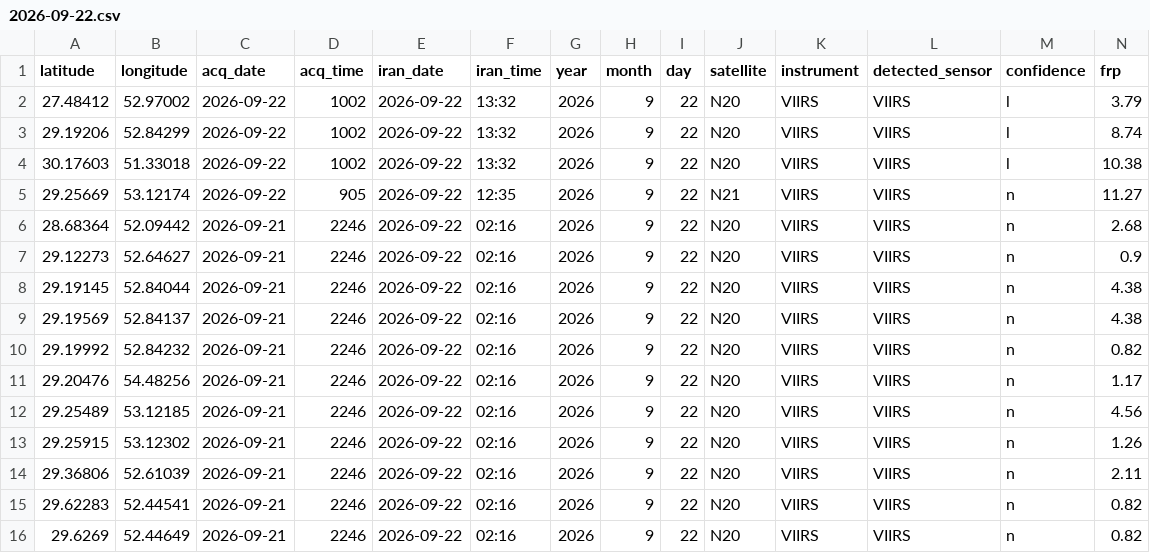
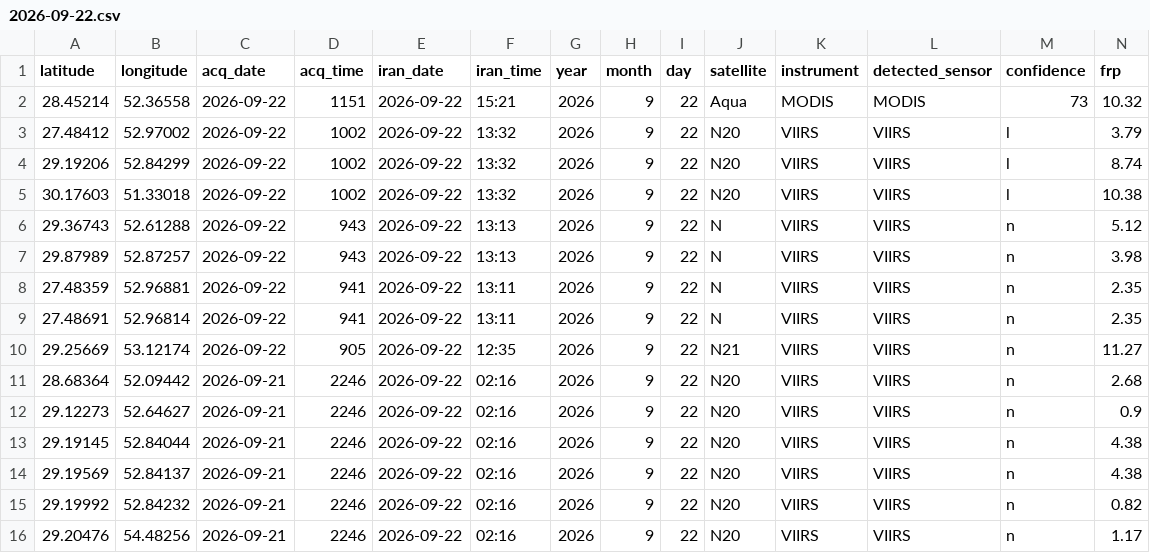
Before and after one commit to hashempoorsadegh214-prog/FARS-FIRE-SENTINEL, a CSV file: archive/2026-09-22.csv, drawn as a sheet; only a part is shown; the shorter side is filled out with more unchanged rows; rows hold the shown columns only; the diff names each change by its address in the sheet, - before the commit and + after, or states it on an @@ line.

```diff
--- a/archive/2026-09-22.csv
+++ b/archive/2026-09-22.csv
+row 2: 28.45214 | 52.36558 | 2026-09-22 | 1151 | 2026-09-22 | 15:21 | 2026 | 9 | 22 | Aqua | MODIS | MODIS | 73 | 10.32
+row 6: 29.36743 | 52.61288 | 2026-09-22 | 943 | 2026-09-22 | 13:13 | 2026 | 9 | 22 | N | VIIRS | VIIRS | n | 5.12
+row 7: 29.87989 | 52.87257 | 2026-09-22 | 943 | 2026-09-22 | 13:13 | 2026 | 9 | 22 | N | VIIRS | VIIRS | n | 3.98
+row 8: 27.48359 | 52.96881 | 2026-09-22 | 941 | 2026-09-22 | 13:11 | 2026 | 9 | 22 | N | VIIRS | VIIRS | n | 2.35
+row 9: 27.48691 | 52.96814 | 2026-09-22 | 941 | 2026-09-22 | 13:11 | 2026 | 9 | 22 | N | VIIRS | VIIRS | n | 2.35
```
Also changed, not shown: fires.csv, 2 other files.
